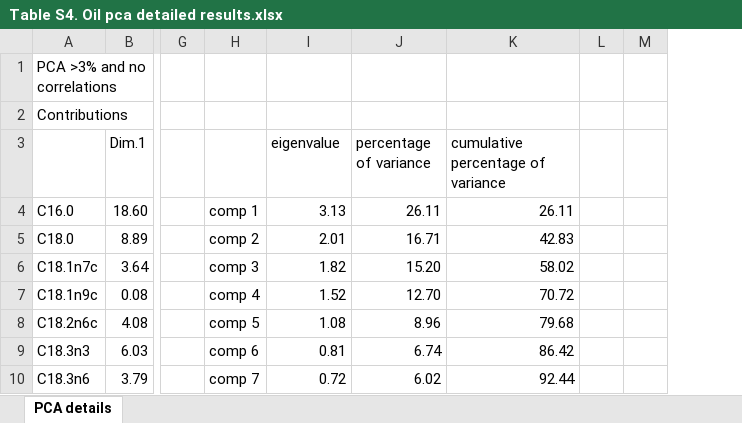
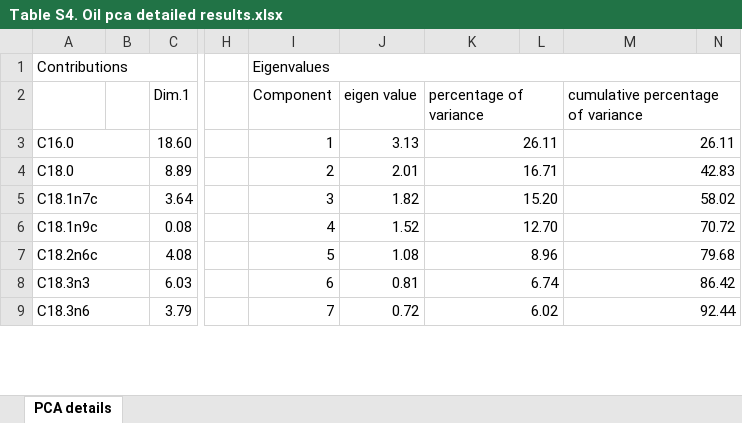
Before and after one commit to clara-espinosa/Oilcontent_Longevity, an Excel workbook: results/supplementary/Table S4. Oil pca detailed results.xlsx, sheet PCA details, drawn as a sheet; only a part is shown, gaps mark what is left out; values as stored, in another font and other column widths than the file's, no cell formats; conditional formats not drawn; removed rows and columns are numbered as before the commit, all else as after; rows hold the shown columns only; the diff covers the shown part only; the diff names each change by its address in the sheet, - before the commit and + after, or states it on an @@ line.

Commit message:
Formatting supplementary information

```diff
--- a/results/supplementary/Table S4. Oil pca detailed results.xlsx (sheet PCA details)
+++ b/results/supplementary/Table S4. Oil pca detailed results.xlsx (sheet PCA details)
+column B, empty
-column G, empty
-column H, rows 4-10: comp 1 | comp 2 | comp 3 | comp 4 | comp 5 | comp 6 | comp 7
+column H, empty
+column I (Component), row 1: Eigenvalues; rows 3-9: 1 | 2 | 3 | 4 | 5 | 6 | 7
+column L, empty
-column L, empty
-column M, empty
+column N, empty
-row 1: PCA >3% and no correlations
+A1:G1 merged
-J2: eigenvalue
+J2: eigen value
+K2:L2 merged
+M2:N2 merged
+A3:B3 merged
+K3:L3 merged
+M3:N3 merged
+A4:B4 merged
+K4:L4 merged
+M4:N4 merged
+A5:B5 merged
+K5:L5 merged
+M5:N5 merged
+A6:B6 merged
+K6:L6 merged
+M6:N6 merged
+A7:B7 merged
+K7:L7 merged
+M7:N7 merged
+A8:B8 merged
+K8:L8 merged
+M8:N8 merged
+A9:B9 merged
+K9:L9 merged
+M9:N9 merged
```
Also changed, not shown: 12 added rows, 13 removed rows, 2 edited cells and merged cells elsewhere in this sheet, cell formats, results/supplementary/Table S3. Optimal temperatures for species germination.xlsx, results/supplementary/Table S5. MCMC_model fixed effects results.xlsx, 9 other files.
